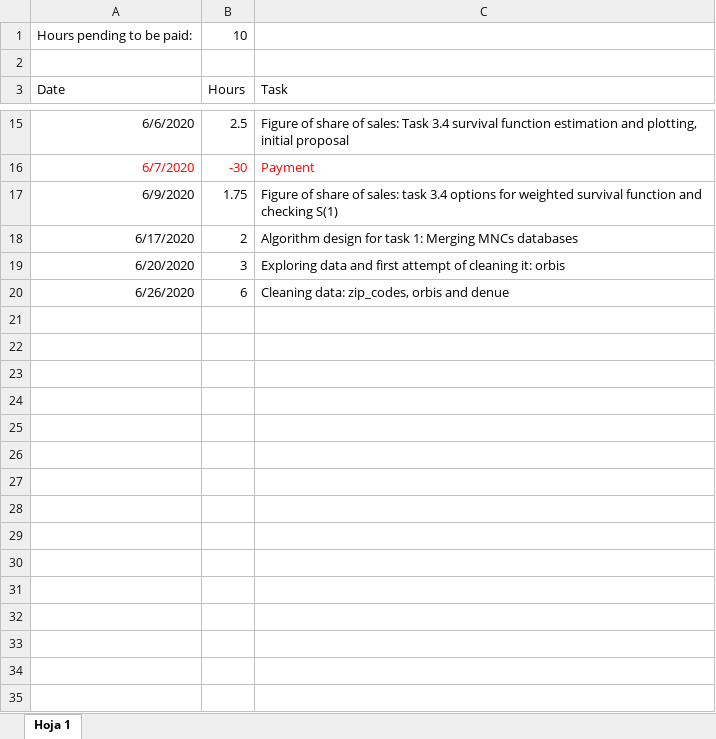
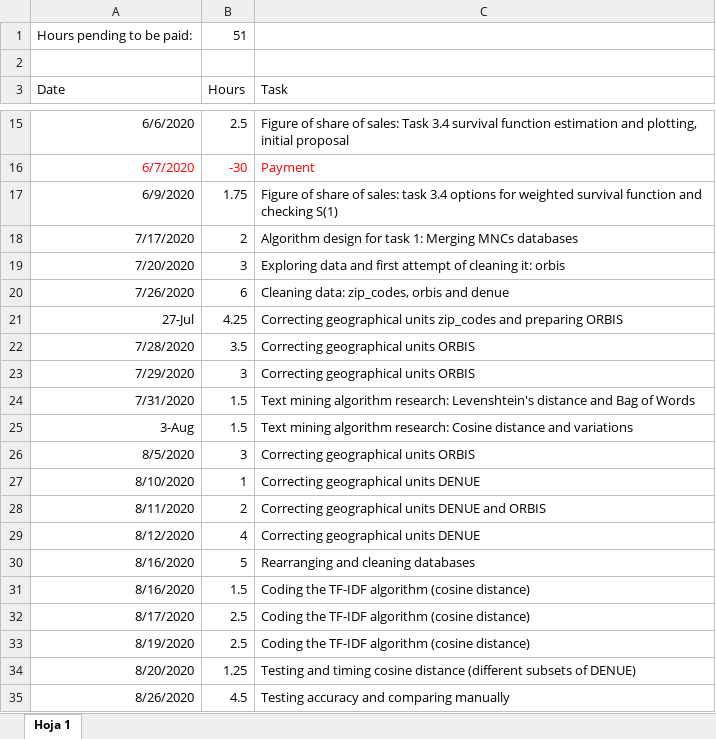
Before and after one commit to jpvasquez-econ/RA_JPV_JIG, an Excel workbook: Horas.xlsx, sheet Hoja 1, drawn as a sheet; only a part is shown, gaps mark what is left out; values as stored, in another font and other column widths than the file's, no borders; the diff names each change by its address in the sheet, - before the commit and + after, or states it on an @@ line.

Commit message:
Update Horas.xlsx

```diff
--- a/Horas.xlsx (sheet Hoja 1)
+++ b/Horas.xlsx (sheet Hoja 1)
-B1: 10
+B1: 51
-A18: 6/17/2020
+A18: 7/17/2020
-A19: 6/20/2020
+A19: 7/20/2020
-A20: 6/26/2020
+A20: 7/26/2020
+row 21: 27-Jul | 4.25 | Correcting geographical units zip_codes and preparing ORBIS
+row 22: 7/28/2020 | 3.5 | Correcting geographical units ORBIS
+row 23: 7/29/2020 | 3 | Correcting geographical units ORBIS
+row 24: 7/31/2020 | 1.5 | Text mining algorithm research: Levenshtein's distance and Bag of Words
+row 25: 3-Aug | 1.5 | Text mining algorithm research: Cosine distance and variations
+row 26: 8/5/2020 | 3 | Correcting geographical units ORBIS
+row 27: 8/10/2020 | 1 | Correcting geographical units DENUE
+row 28: 8/11/2020 | 2 | Correcting geographical units DENUE and ORBIS
+row 29: 8/12/2020 | 4 | Correcting geographical units DENUE
+row 30: 8/16/2020 | 5 | Rearranging and cleaning databases
+row 31: 8/16/2020 | 1.5 | Coding the TF-IDF algorithm (cosine distance)
+row 32: 8/17/2020 | 2.5 | Coding the TF-IDF algorithm (cosine distance)
+row 33: 8/19/2020 | 2.5 | Coding the TF-IDF algorithm (cosine distance)
+row 34: 8/20/2020 | 1.25 | Testing and timing cosine distance (different subsets of DENUE)
+row 35: 8/26/2020 | 4.5 | Testing accuracy and comparing manually
```
